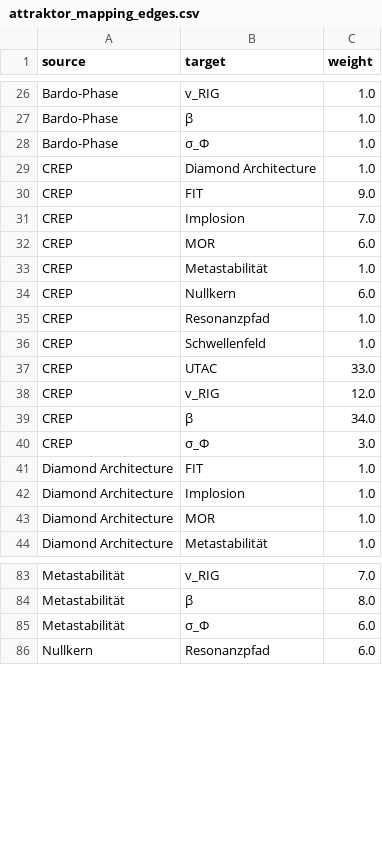
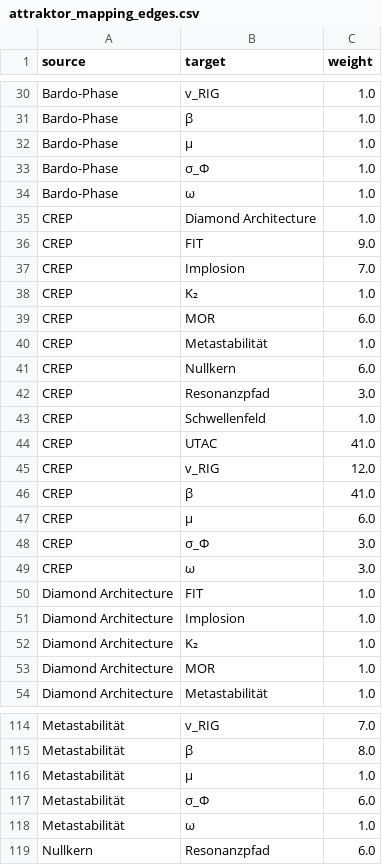
Before and after one commit to GenesisAeon/Feldtheorie, a CSV file: analysis/results/attraktor_mapping_edges.csv, drawn as a sheet; only a part is shown, gaps mark what is left out; the diff covers the shown part only.

```diff
--- a/analysis/results/attraktor_mapping_edges.csv
+++ b/analysis/results/attraktor_mapping_edges.csv
@@ -27,3 +31,5 @@ Bardo-Phase,v_RIG,1.0
 Bardo-Phase,β,1.0
+Bardo-Phase,μ,1.0
 Bardo-Phase,σ_Φ,1.0
+Bardo-Phase,ω,1.0
 CREP,Diamond Architecture,1.0
@@ -31,2 +37,3 @@ CREP,FIT,9.0
 CREP,Implosion,7.0
+CREP,K₂,1.0
 CREP,MOR,6.0
@@ -34,10 +41,13 @@ CREP,Metastabilität,1.0
 CREP,Nullkern,6.0
-CREP,Resonanzpfad,1.0
+CREP,Resonanzpfad,3.0
 CREP,Schwellenfeld,1.0
-CREP,UTAC,33.0
+CREP,UTAC,41.0
 CREP,v_RIG,12.0
-CREP,β,34.0
+CREP,β,41.0
+CREP,μ,6.0
 CREP,σ_Φ,3.0
+CREP,ω,3.0
 Diamond Architecture,FIT,1.0
 Diamond Architecture,Implosion,1.0
+Diamond Architecture,K₂,1.0
 Diamond Architecture,MOR,1.0
@@ -84,3 +115,5 @@ Metastabilität,v_RIG,7.0
 Metastabilität,β,8.0
+Metastabilität,μ,1.0
 Metastabilität,σ_Φ,6.0
+Metastabilität,ω,1.0
 Nullkern,Resonanzpfad,6.0
```
Also changed, not shown: 40 added rows and 4 edited cells elsewhere in this file, analysis/results/attraktor_mapping_nodes.csv, 8 other files.
